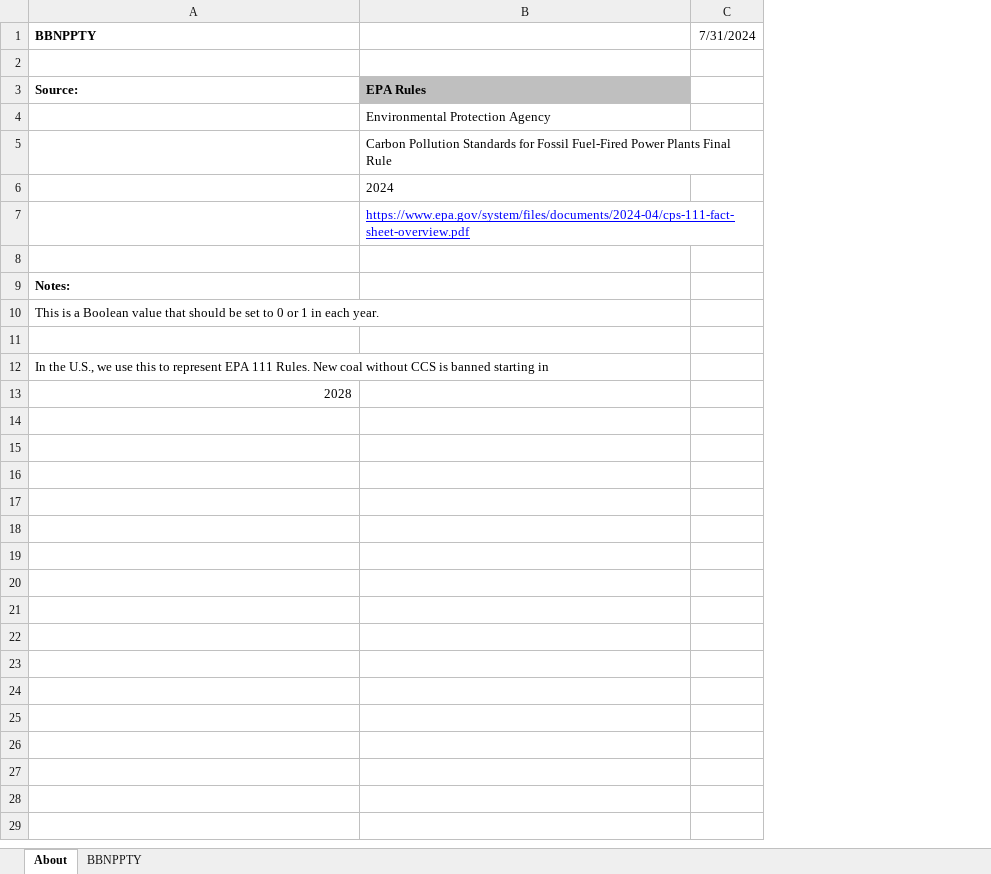
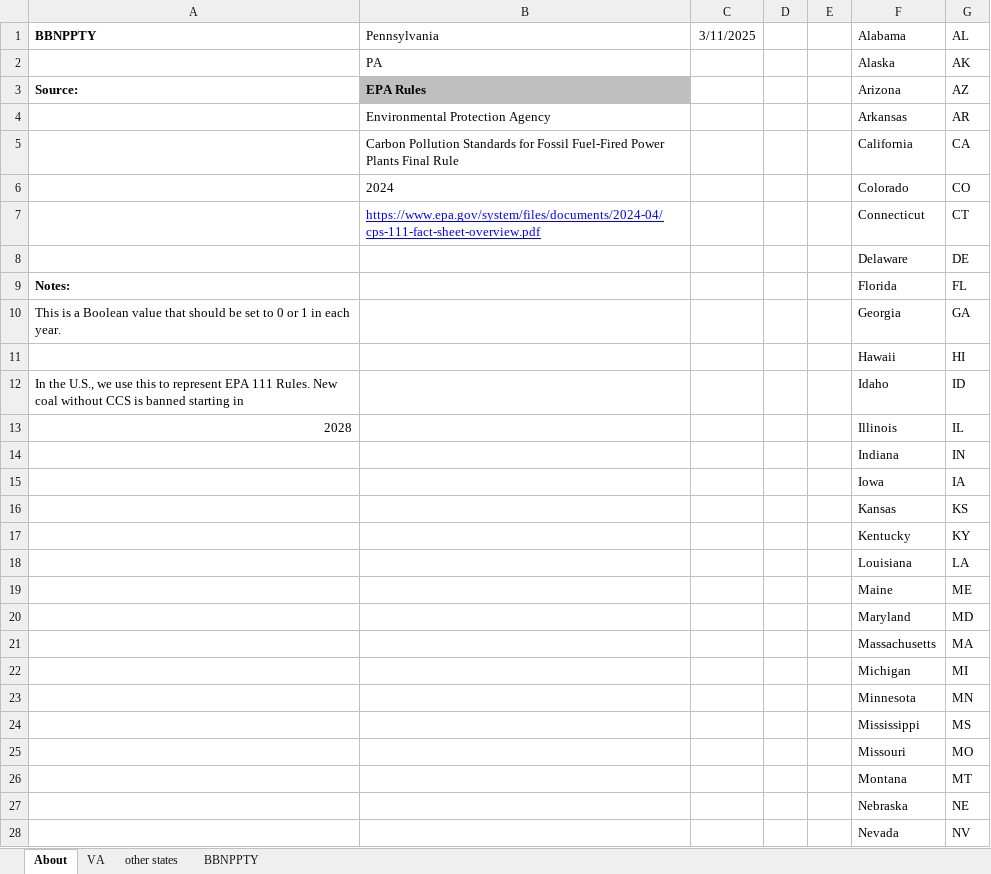
Before and after one commit to EnergyInnovation/eps-pennsylvania, an Excel workbook: InputData/elec/BBNPPTY/BAU Ban New Power Plants This Year.xlsx, sheet About, drawn as a sheet; only a part is shown; values as stored, in another font and other column widths than the file's, no borders; removed rows and columns are numbered as before the commit, all else as after; the diff covers the shown part only; the diff names each change by its address in the sheet, - before the commit and + after, or states it on an @@ line.

```diff
--- a/InputData/elec/BBNPPTY/BAU Ban New Power Plants This Year.xlsx (sheet About)
+++ b/InputData/elec/BBNPPTY/BAU Ban New Power Plants This Year.xlsx (sheet About)
+sheet tab: VA
+sheet tab: other states
-column C (7/31/2024), empty
+column C (3/11/2025), empty
+column D, empty
+column E, empty
+column F (Alabama), rows 2-13: Alaska | Arizona | Arkansas | California | Colorado | Connecticut | Delaware | Florida | Georgia | Hawaii | Idaho | Illinois
+column G (AL), rows 2-13: AK | AZ | AR | CA | CO | CT | DE | FL | GA | HI | ID | IL
-B1: (empty)
+B1: Pennsylvania
-row 2: (empty)
+row 2:  | PA |  |  |  | Alaska | AK
-row 8: (empty)
+row 8:  |  |  |  |  | Delaware | DE
-row 11: (empty)
+row 11:  |  |  |  |  | Hawaii | HI
+row 14:  |  |  |  |  | Indiana | IN
+row 15:  |  |  |  |  | Iowa | IA
+row 16:  |  |  |  |  | Kansas | KS
+row 17:  |  |  |  |  | Kentucky | KY
+row 18:  |  |  |  |  | Louisiana | LA
+row 19:  |  |  |  |  | Maine | ME
+row 20:  |  |  |  |  | Maryland | MD
+row 21:  |  |  |  |  | Massachusetts | MA
+row 22:  |  |  |  |  | Michigan | MI
+row 23:  |  |  |  |  | Minnesota | MN
+row 24:  |  |  |  |  | Mississippi | MS
+row 25:  |  |  |  |  | Missouri | MO
+row 26:  |  |  |  |  | Montana | MT
+row 27:  |  |  |  |  | Nebraska | NE
+row 28:  |  |  |  |  | Nevada | NV
```
Also changed, not shown: 22 added rows elsewhere in this sheet, sheet BBNPPTY, formulas that keep their value, InputData/elec/RACP/RPS Alternative Compliance Payment.xlsx, InputData/fuels/BS/BAU Subsidies.xlsx, 23 other files.
